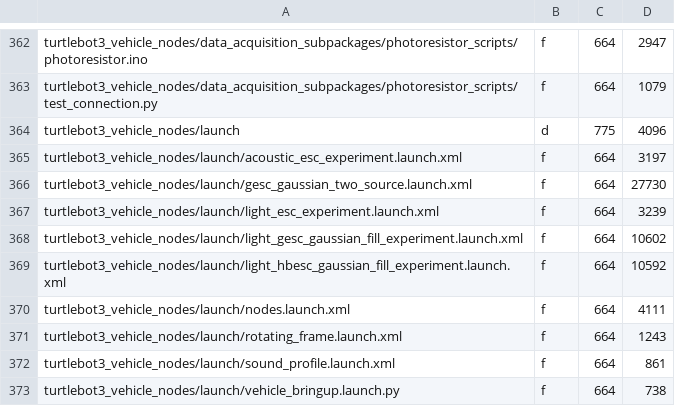
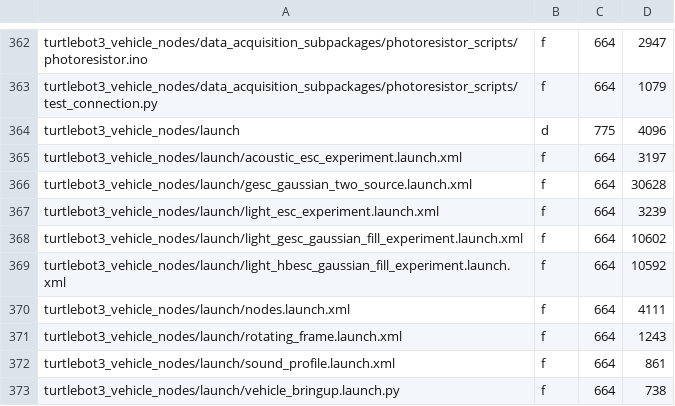
Before and after one commit to matthewbuck36/dsim-lab, a TSV file: docs/codex/gesc_gaussian/validation/phase_09_snapshot_inventory_after.tsv, drawn as a sheet; only a part is shown, gaps mark what is left out; the diff covers the shown part only.

```diff
--- a/docs/codex/gesc_gaussian/validation/phase_09_snapshot_inventory_after.tsv
+++ b/docs/codex/gesc_gaussian/validation/phase_09_snapshot_inventory_after.tsv
@@ -365,3 +365,3 @@ turtlebot3_vehicle_nodes/launch	d	775	4096
 turtlebot3_vehicle_nodes/launch/acoustic_esc_experiment.launch.xml	f	664	3197	
-turtlebot3_vehicle_nodes/launch/gesc_gaussian_two_source.launch.xml	f	664	27730	
+turtlebot3_vehicle_nodes/launch/gesc_gaussian_two_source.launch.xml	f	664	30628	
 turtlebot3_vehicle_nodes/launch/light_esc_experiment.launch.xml	f	664	3239	
```
Also changed, not shown: 7 added rows and 14 edited cells elsewhere in this file, 16 other files.
